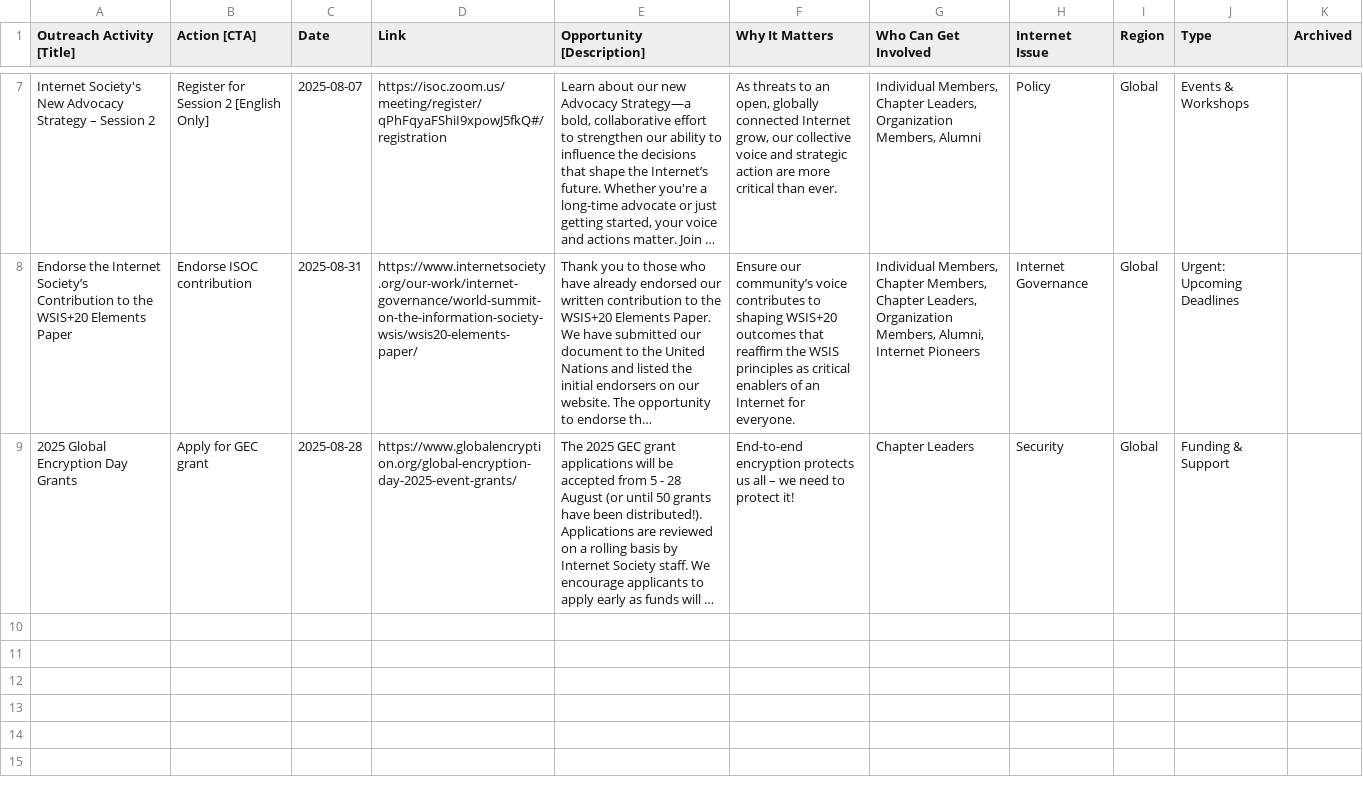
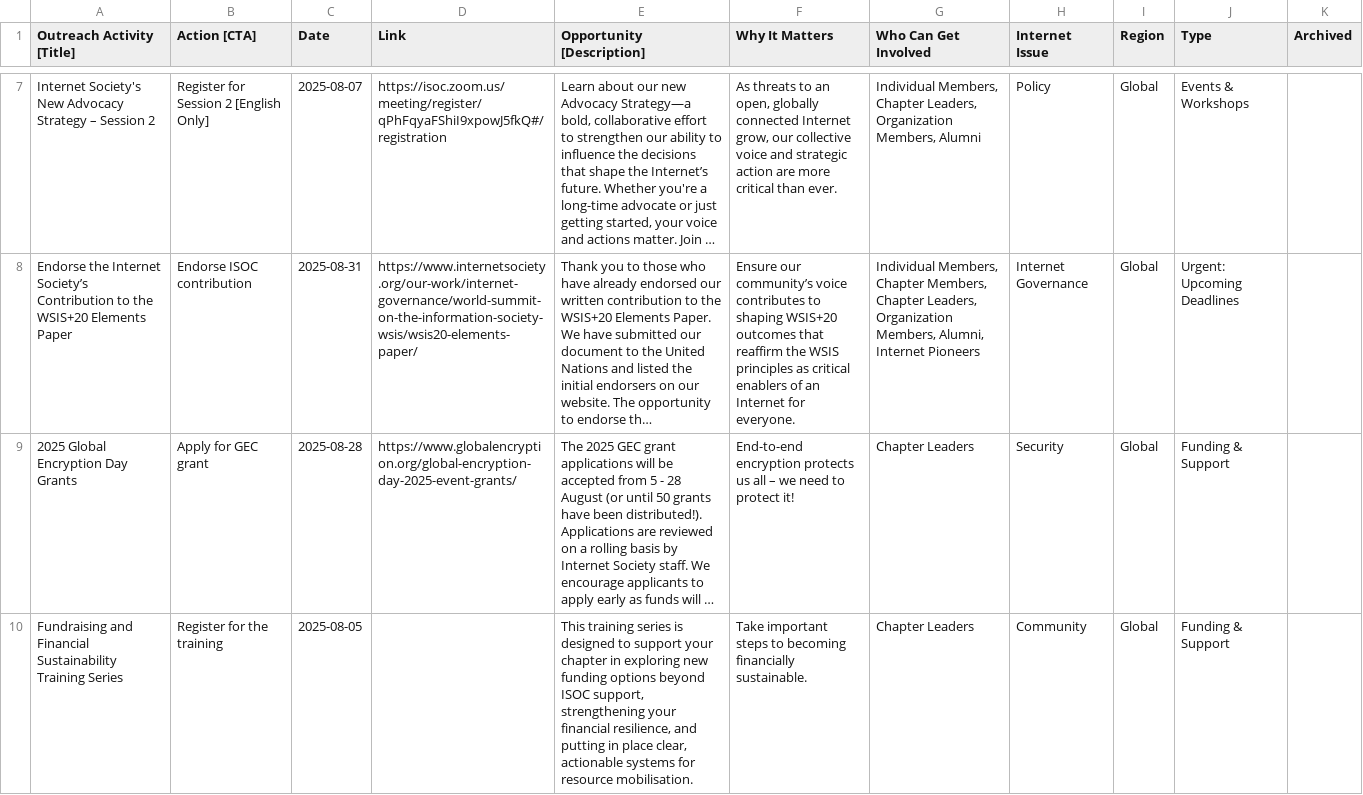
Before and after one commit to InternetSociety/community-opportunities, a CSV file: data/opportunities.csv, drawn as a sheet; only a part is shown, gaps mark what is left out; long unchanged cells end in …; the diff names each change by its address in the sheet, - before the commit and + after, or states it on an @@ line.

```diff
--- a/data/opportunities.csv
+++ b/data/opportunities.csv
+row 10: Fundraising and Financial Sustainability Training Series | Register for the training | 2025-08-05 |  | This training series is designed to support your chapter in exploring new funding options beyond ISOC support, strengthening your financial resilience, and putting in place clear, actionable systems for resource mobilisation. | Take important steps to becoming financially sustainable. | Chapter Leaders | Community | Global | Funding & Support
```
Also changed, not shown: 1 other file.
